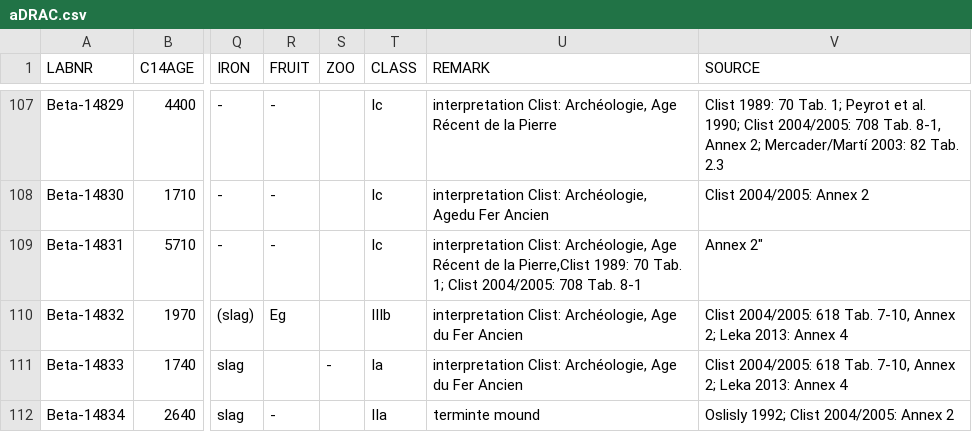
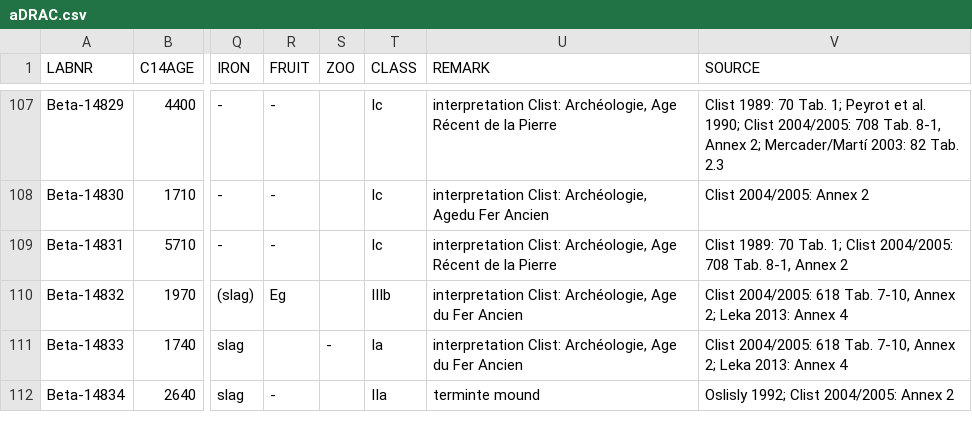
Before and after one commit to dirkseidensticker/aDRAC, a CSV file: aDRAC.csv, drawn as a sheet; only a part is shown, gaps mark what is left out; the diff names each change by its address in the sheet, - before the commit and + after, or states it on an @@ line.

Commit message:
Update aDRAC.csv

```diff
--- a/aDRAC.csv
+++ b/aDRAC.csv
-U109 (REMARK): …de la Pierre,Clist 1989: 70 Tab. 1; Clist 2004/2005: 708 Tab. 8-1
+U109 (REMARK): …de la Pierre
-V109 (SOURCE): Annex 2"
+V109 (SOURCE): Clist 1989: 70 Tab. 1; Clist 2004/2005: 708 Tab. 8-1, Annex 2
```
